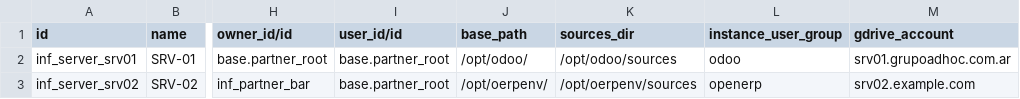
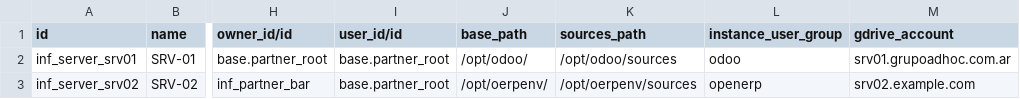
Before and after one commit to ingadhoc/odoo-infrastructure, a CSV file: infrastructure/data/demo/infrastructure.server.csv, drawn as a sheet; only a part is shown, gaps mark what is left out; the diff names each change by its address in the sheet, - before the commit and + after, or states it on an @@ line.

Commit message:
[ADD] Demo data

```diff
--- a/infrastructure/data/demo/infrastructure.server.csv
+++ b/infrastructure/data/demo/infrastructure.server.csv
-K1: sources_dir
+K1: sources_path
```
Also changed, not shown: 2 other files.
